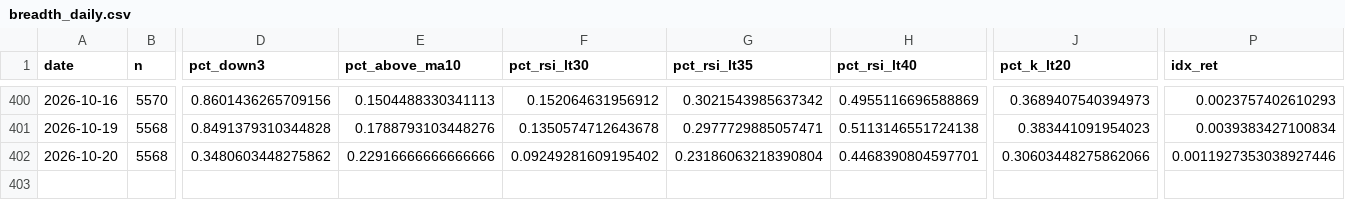
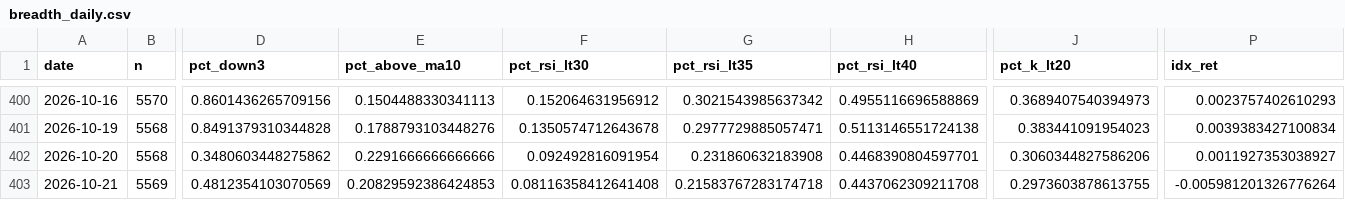
Before and after one commit to tranchiclever417693-lab/astock-daily-alert, a CSV file: data/breadth_daily.csv, drawn as a sheet; only a part is shown, gaps mark what is left out; rows hold the shown columns only; the diff names each change by its address in the sheet, - before the commit and + after, or states it on an @@ line.

```diff
--- a/data/breadth_daily.csv
+++ b/data/breadth_daily.csv
-E402 (pct_above_ma10): 0.22916666666666666
+E402 (pct_above_ma10): 0.2291666666666666
-F402 (pct_rsi_lt30): 0.09249281609195402
+F402 (pct_rsi_lt30): 0.092492816091954
-G402 (pct_rsi_lt35): 0.23186063218390804
+G402 (pct_rsi_lt35): 0.231860632183908
-J402 (pct_k_lt20): 0.30603448275862066
+J402 (pct_k_lt20): 0.3060344827586206
-P402 (idx_ret): 0.0011927353038927446
+P402 (idx_ret): 0.0011927353038927
+row 403: 2026-10-21 | 5569 | 0.4812354103070569 | 0.20829592386424853 | 0.08116358412641408 | 0.21583767283174718 | 0.4437062309211708 | 0.2973603878613755 | -0.005981201326776264
```
Also changed, not shown: data/chinext/breadth_daily.csv, data/chinext/breadth_stock.csv, 12 other files.
